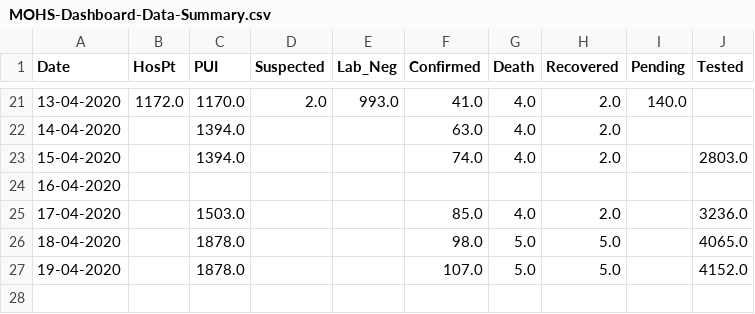
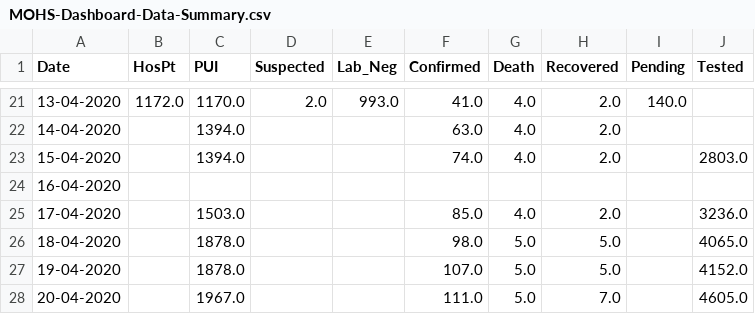
Before and after one commit to Yangon-Data-Science-Community/MM-COVID-19-Surveillance, a CSV file: MOHS-Dashboard-Data-Summary.csv, drawn as a sheet; only a part is shown, gaps mark what is left out.

```diff
--- a/MOHS-Dashboard-Data-Summary.csv
+++ b/MOHS-Dashboard-Data-Summary.csv
@@ -27 +27,2 @@ Date,HosPt,PUI,Suspected,Lab_Neg,Confirmed,Death,Recovered,Pending,Tested
 19-04-2020,,1878.0,,,107.0,5.0,5.0,,4152.0
+20-04-2020,,1967.0,,,111.0,5.0,7.0,,4605.0
```
Also changed, not shown: 4 other files.
